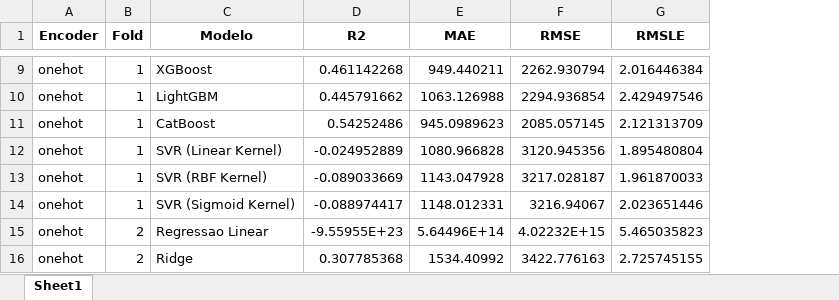
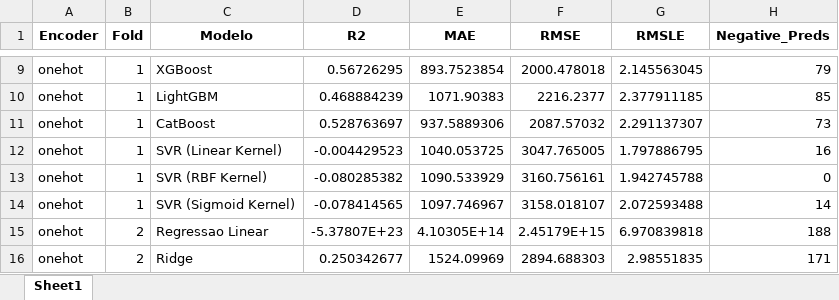
Before and after one commit to pedroap7/Case-Caldeiras, an Excel workbook: Jupyter/Python/resultados_regressao.xlsx, sheet Sheet1, drawn as a sheet; only a part is shown, gaps mark what is left out; values as stored, in another font and other column widths than the file's, no borders; the diff covers the shown part only; the diff names each change by its address in the sheet, - before the commit and + after, or states it on an @@ line.

```diff
--- a/Jupyter/Python/resultados_regressao.xlsx (sheet Sheet1)
+++ b/Jupyter/Python/resultados_regressao.xlsx (sheet Sheet1)
+column H (Negative_Preds), rows 9-16: 79 | 85 | 73 | 16 | 0 | 14 | 188 | 171
-D9 (R2): 0.461142268
+D9 (R2): 0.56726295
-E9 (MAE): 949.440211
+E9 (MAE): 893.7523854
-F9 (RMSE): 2262.930794
+F9 (RMSE): 2000.478018
-G9 (RMSLE): 2.016446384
+G9 (RMSLE): 2.145563045
-D10 (R2): 0.445791662
+D10 (R2): 0.468884239
-E10 (MAE): 1063.126988
+E10 (MAE): 1071.90383
-F10 (RMSE): 2294.936854
+F10 (RMSE): 2216.2377
-G10 (RMSLE): 2.429497546
+G10 (RMSLE): 2.377911185
-D11 (R2): 0.54252486
+D11 (R2): 0.528763697
-E11 (MAE): 945.0989623
+E11 (MAE): 937.5889306
-F11 (RMSE): 2085.057145
+F11 (RMSE): 2087.57032
-G11 (RMSLE): 2.121313709
+G11 (RMSLE): 2.291137307
-D12 (R2): -0.024952889
+D12 (R2): -0.004429523
-E12 (MAE): 1080.966828
+E12 (MAE): 1040.053725
-F12 (RMSE): 3120.945356
+F12 (RMSE): 3047.765005
-G12 (RMSLE): 1.895480804
+G12 (RMSLE): 1.797886795
-D13 (R2): -0.089033669
+D13 (R2): -0.080285382
-E13 (MAE): 1143.047928
+E13 (MAE): 1090.533929
-F13 (RMSE): 3217.028187
+F13 (RMSE): 3160.756161
-G13 (RMSLE): 1.961870033
+G13 (RMSLE): 1.942745788
-D14 (R2): -0.088974417
+D14 (R2): -0.078414565
-E14 (MAE): 1148.012331
+E14 (MAE): 1097.746967
-F14 (RMSE): 3216.94067
+F14 (RMSE): 3158.018107
-G14 (RMSLE): 2.023651446
+G14 (RMSLE): 2.072593488
-D15 (R2): -9.55955E+23
+D15 (R2): -5.37807E+23
-E15 (MAE): 5.64496E+14
+E15 (MAE): 4.10305E+14
-F15 (RMSE): 4.02232E+15
+F15 (RMSE): 2.45179E+15
-G15 (RMSLE): 5.465035823
+G15 (RMSLE): 6.970839818
-D16 (R2): 0.307785368
+D16 (R2): 0.250342677
-E16 (MAE): 1534.40992
+E16 (MAE): 1524.09969
-F16 (RMSE): 3422.776163
+F16 (RMSE): 2894.688303
-G16 (RMSLE): 2.725745155
+G16 (RMSLE): 2.98551835
```
Also changed, not shown: 1268 edited cells elsewhere in this sheet, 13 other files.
